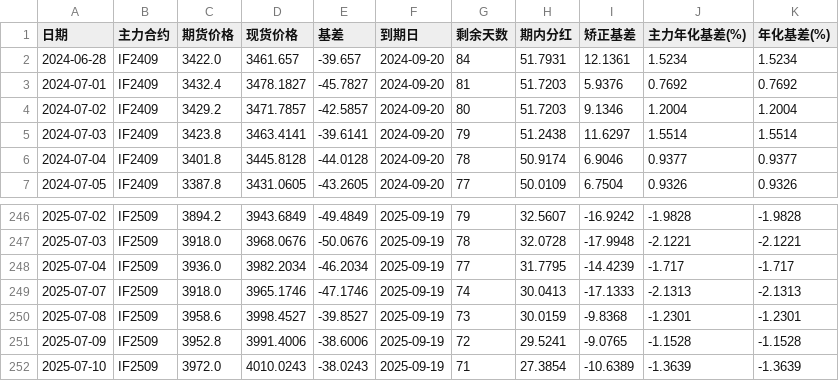
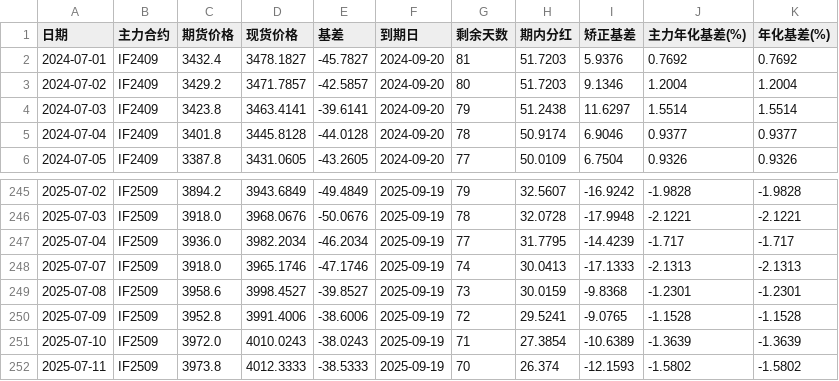
Before and after one commit to Euclid-Jie/Observation-of-Basis, a CSV file: data/IF_data.csv, drawn as a sheet; only a part is shown, gaps mark what is left out; removed rows and columns are numbered as before the commit, all else as after; the diff names each change by its address in the sheet, - before the commit and + after, or states it on an @@ line.

```diff
--- a/data/IF_data.csv
+++ b/data/IF_data.csv
-row 2: 2024-06-28 | IF2409 | 3422.0 | 3461.657 | -39.657 | 2024-09-20 | 84 | 51.7931 | 12.1361 | 1.5234 | 1.5234
+row 252: 2025-07-11 | IF2509 | 3973.8 | 4012.3333 | -38.5333 | 2025-09-19 | 70 | 26.374 | -12.1593 | -1.5802 | -1.5802
```
Also changed, not shown: data/IC_data.csv, data/IM_data.csv, 1 other file.
